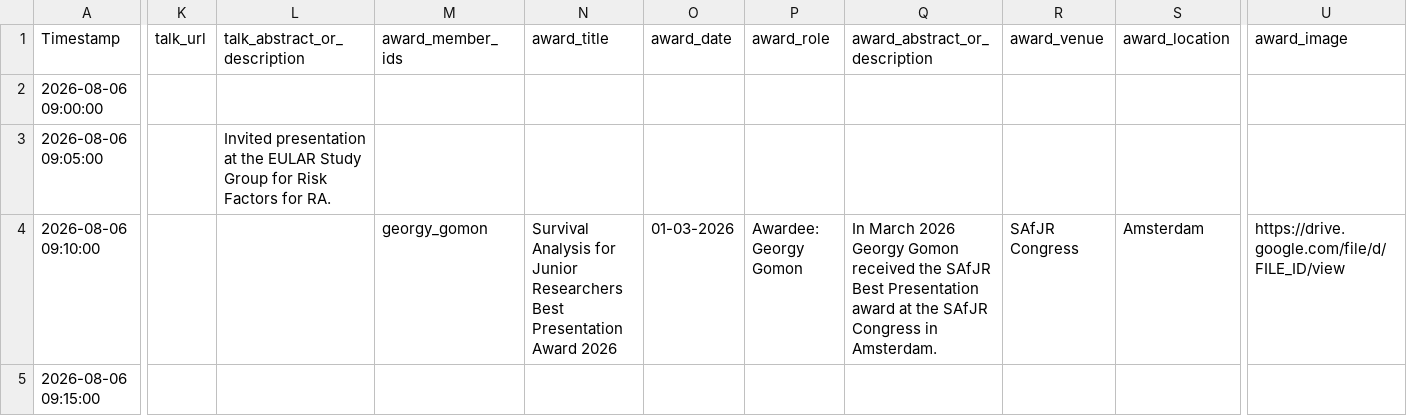
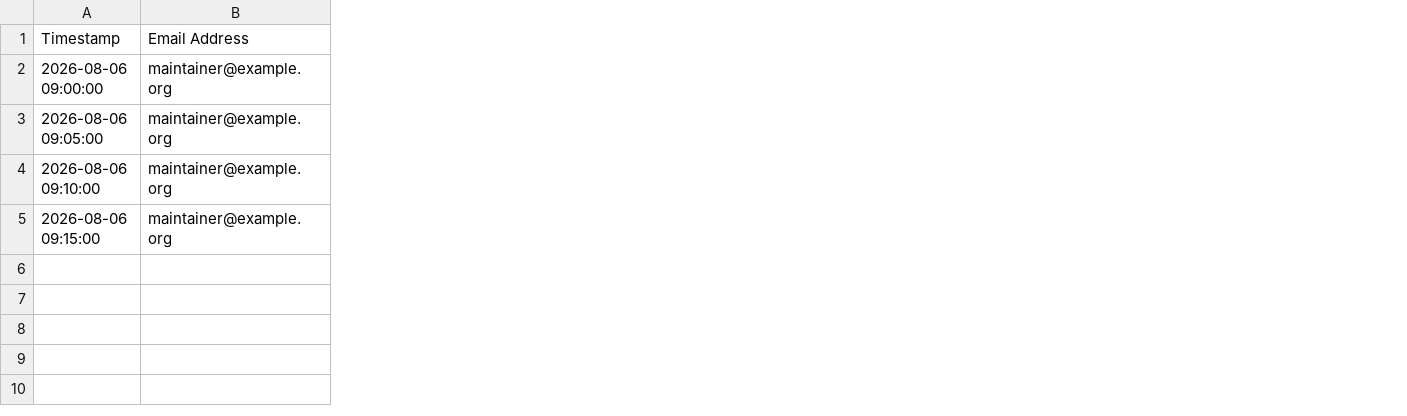
Before and after one commit to Knevel-Lab/Knevel-Lab.github.io, a CSV file: markdown_generator/google_sheet_activity_template.csv, drawn as a sheet; only a part is shown, gaps mark what is left out; removed rows and columns are numbered as before the commit, all else as after; the diff covers the shown part only; the diff names each change by its address in the sheet, - before the commit and + after, or states it on an @@ line.

```diff
--- a/markdown_generator/google_sheet_activity_template.csv
+++ b/markdown_generator/google_sheet_activity_template.csv
+column B (Email Address), rows 2-5: all maintainer@example.org
-column K (talk_url), empty
-column L (talk_abstract_or_description), row 3: Invited presentation at the EULAR Study Group for Risk Factors for RA.
-column M (award_member_ids), row 4: georgy_gomon
-column N (award_title), row 4: Survival Analysis for Junior Researchers Best Presentation Award 2026
-column O (award_date), row 4: 01-03-2026
-column P (award_role), row 4: Awardee: Georgy Gomon
-column Q (award_abstract_or_description), row 4: In March 2026 Georgy Gomon received the SAfJR Best Presentation award at the SAfJR Congress in Amsterdam.
-column R (award_venue), row 4: SAfJR Congress
-column S (award_location), row 4: Amsterdam
-column U (award_image), row 4: https://drive.google.com/file/d/FILE_ID/view
```
Also changed, not shown: 14 removed columns and 24 edited cells elsewhere in this file, 3 other files.
